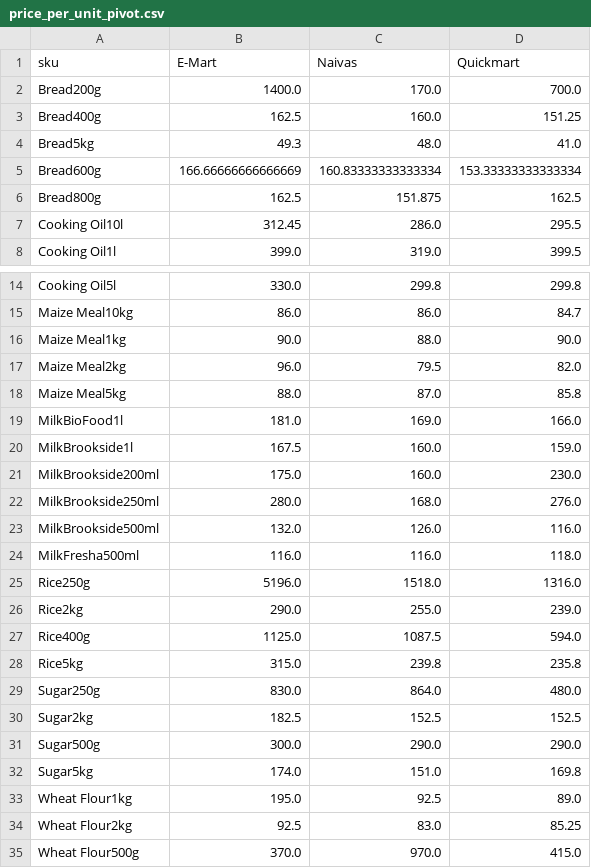
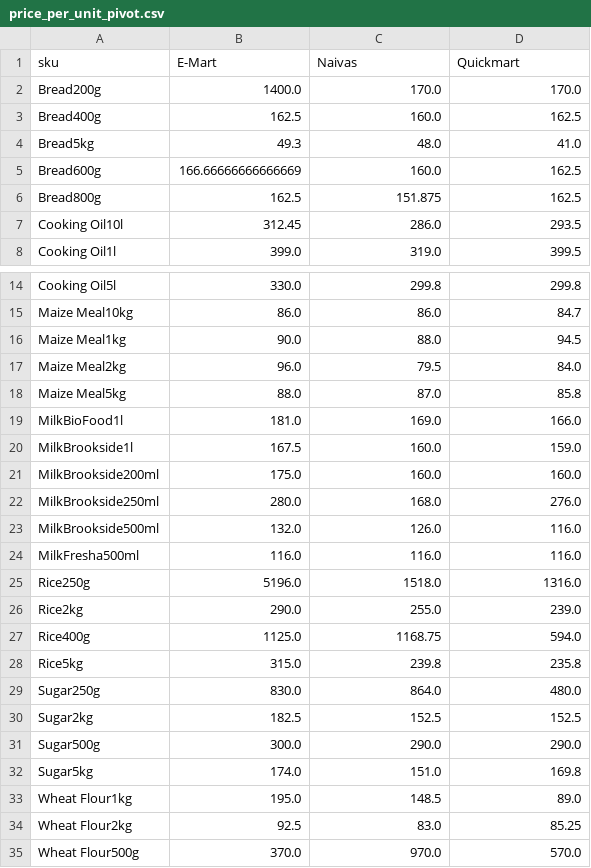
Before and after one commit to odawadavid/Webscraping, a CSV file: data/analytics/price_per_unit_pivot.csv, drawn as a sheet; only a part is shown, gaps mark what is left out.

```diff
--- a/data/analytics/price_per_unit_pivot.csv
+++ b/data/analytics/price_per_unit_pivot.csv
@@ -1,8 +1,8 @@
 sku,E-Mart,Naivas,Quickmart
-Bread200g,1400.0,170.0,700.0
-Bread400g,162.5,160.0,151.25
+Bread200g,1400.0,170.0,170.0
+Bread400g,162.5,160.0,162.5
 Bread5kg,49.3,48.0,41.0
-Bread600g,166.66666666666669,160.83333333333334,153.33333333333334
+Bread600g,166.66666666666669,160.0,162.5
 Bread800g,162.5,151.875,162.5
-Cooking Oil10l,312.45,286.0,295.5
+Cooking Oil10l,312.45,286.0,293.5
 Cooking Oil1l,399.0,319.0,399.5
@@ -15,4 +15,4 @@ Cooking Oil5l,330.0,299.8,299.8
 Maize Meal10kg,86.0,86.0,84.7
-Maize Meal1kg,90.0,88.0,90.0
-Maize Meal2kg,96.0,79.5,82.0
+Maize Meal1kg,90.0,88.0,94.5
+Maize Meal2kg,96.0,79.5,84.0
 Maize Meal5kg,88.0,87.0,85.8
@@ -20,9 +20,9 @@ MilkBioFood1l,181.0,169.0,166.0
 MilkBrookside1l,167.5,160.0,159.0
-MilkBrookside200ml,175.0,160.0,230.0
+MilkBrookside200ml,175.0,160.0,160.0
 MilkBrookside250ml,280.0,168.0,276.0
 MilkBrookside500ml,132.0,126.0,116.0
-MilkFresha500ml,116.0,116.0,118.0
+MilkFresha500ml,116.0,116.0,116.0
 Rice250g,5196.0,1518.0,1316.0
 Rice2kg,290.0,255.0,239.0
-Rice400g,1125.0,1087.5,594.0
+Rice400g,1125.0,1168.75,594.0
 Rice5kg,315.0,239.8,235.8
@@ -32,4 +32,4 @@ Sugar500g,300.0,290.0,290.0
 Sugar5kg,174.0,151.0,169.8
-Wheat Flour1kg,195.0,92.5,89.0
+Wheat Flour1kg,195.0,148.5,89.0
 Wheat Flour2kg,92.5,83.0,85.25
-Wheat Flour500g,370.0,970.0,415.0
+Wheat Flour500g,370.0,970.0,570.0
```
Also changed, not shown: data/raw/emart.csv, data/raw/quickmart.csv, 4 other files.
